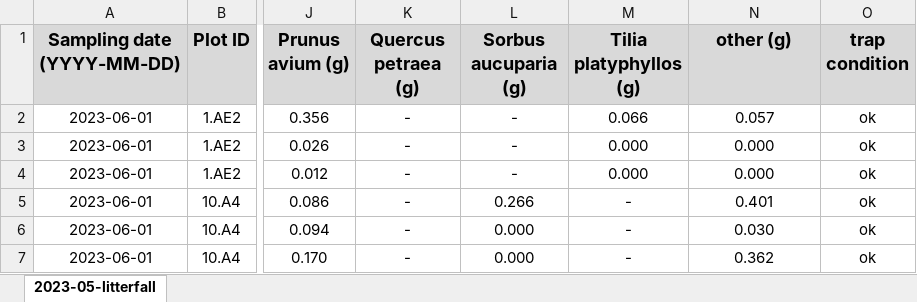
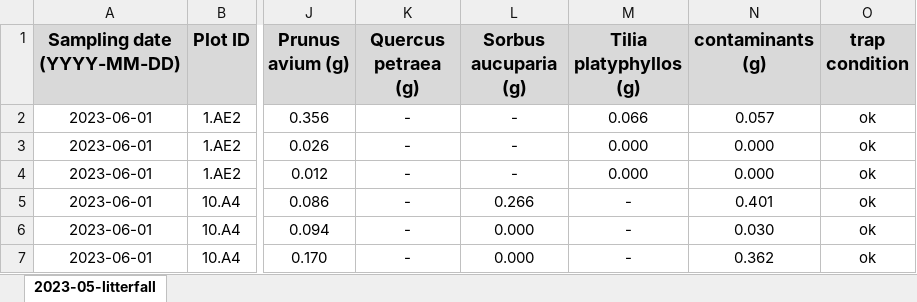
Before and after one commit to remybeugnon/MyDiv-litterfall-project, an Excel workbook: 1-data/1-1-dry-weights/2023-05-litter dry weights.xlsx, sheet 2023-05-litterfall, drawn as a sheet; only a part is shown, gaps mark what is left out; values as stored, in another font and other column widths than the file's, no borders; conditional formats not drawn; the diff names each change by its address in the sheet, - before the commit and + after, or states it on an @@ line.

```diff
--- a/1-data/1-1-dry-weights/2023-05-litter dry weights.xlsx (sheet 2023-05-litterfall)
+++ b/1-data/1-1-dry-weights/2023-05-litter dry weights.xlsx (sheet 2023-05-litterfall)
-N1: other (g)
+N1: contaminants (g)
```
Also changed, not shown: 1-data/1-1-dry-weights/2023-04-litter dry weights.xlsx, 1-data/1-1-dry-weights/2023-06-litter dry weights.xlsx, 14 other files.
